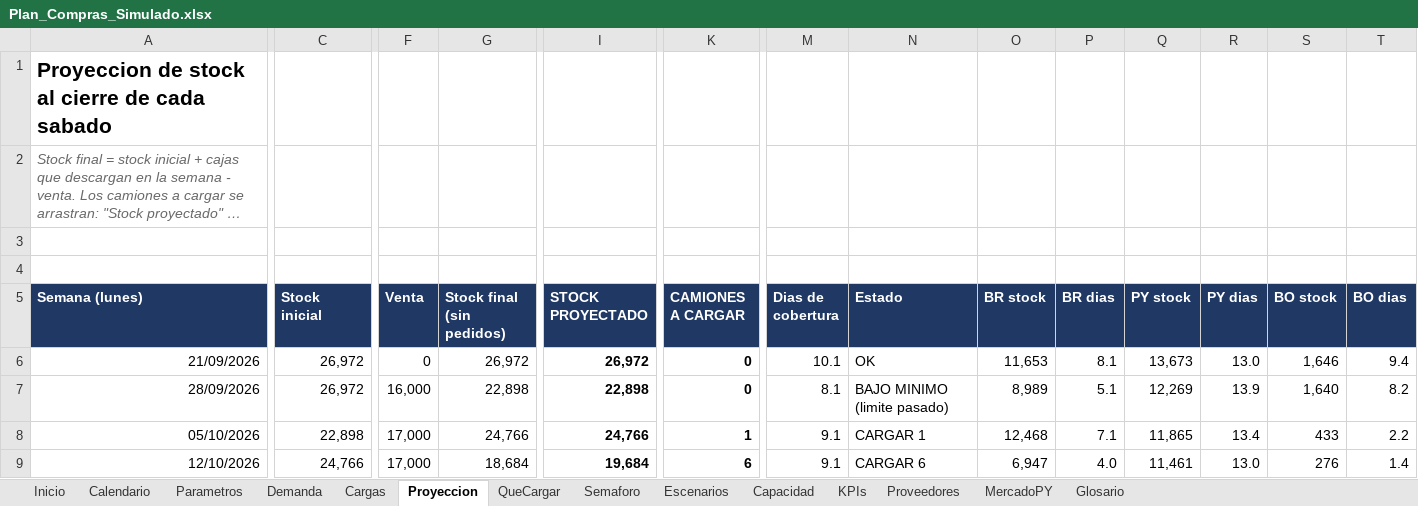
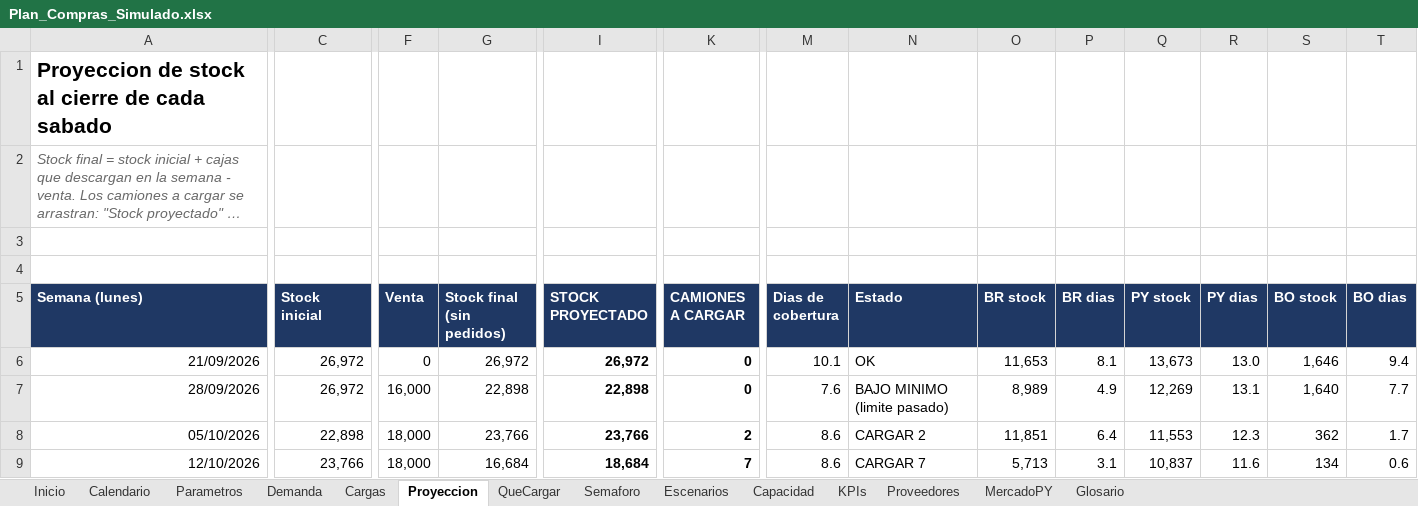
Before and after one commit to ingenieria-pepe/gonza_pepe, an Excel workbook: plan_compras/Plan_Compras_Simulado.xlsx, sheet Proyeccion, drawn as a sheet; only a part is shown, gaps mark what is left out; long unchanged cells end in …; values as stored, in another font and other column widths than the file's, no borders; conditional formats not drawn; the diff covers the shown part only; the diff names each change by its address in the sheet, - before the commit and + after, or states it on an @@ line.

```diff
--- a/plan_compras/Plan_Compras_Simulado.xlsx (sheet Proyeccion)
+++ b/plan_compras/Plan_Compras_Simulado.xlsx (sheet Proyeccion)
-M7 (Dias de cobertura): 8.1
+M7 (Dias de cobertura): 7.6
-P7 (BR dias): 5.1
+P7 (BR dias): 4.9
-R7 (PY dias): 13.9
+R7 (PY dias): 13.1
-T7 (BO dias): 8.2
+T7 (BO dias): 7.7
-F8:F9 (Venta): 17,000
+F8:F9 (Venta): 18,000
-G8 (Stock final (sin pedidos)): 24,766
+G8 (Stock final (sin pedidos)): 23,766
-I8 (STOCK PROYECTADO): 24,766
+I8 (STOCK PROYECTADO): 23,766
-K8 (CAMIONES A CARGAR): 1
+K8 (CAMIONES A CARGAR): 2
-M8:M9 (Dias de cobertura): 9.1
+M8:M9 (Dias de cobertura): 8.6
-N8 (Estado): CARGAR 1
+N8 (Estado): CARGAR 2
-O8 (BR stock): 12,468
+O8 (BR stock): 11,851
-P8 (BR dias): 7.1
+P8 (BR dias): 6.4
-Q8 (PY stock): 11,865
+Q8 (PY stock): 11,553
-R8 (PY dias): 13.4
+R8 (PY dias): 12.3
-S8 (BO stock): 433
+S8 (BO stock): 362
-T8 (BO dias): 2.2
+T8 (BO dias): 1.7
-C9 (Stock inicial): 24,766
+C9 (Stock inicial): 23,766
-G9 (Stock final (sin pedidos)): 18,684
+G9 (Stock final (sin pedidos)): 16,684
-I9 (STOCK PROYECTADO): 19,684
+I9 (STOCK PROYECTADO): 18,684
-K9 (CAMIONES A CARGAR): 6
+K9 (CAMIONES A CARGAR): 7
-N9 (Estado): CARGAR 6
+N9 (Estado): CARGAR 7
-O9 (BR stock): 6,947
+O9 (BR stock): 5,713
-P9 (BR dias): 4.0
+P9 (BR dias): 3.1
-Q9 (PY stock): 11,461
+Q9 (PY stock): 10,837
-R9 (PY dias): 13.0
+R9 (PY dias): 11.6
-S9 (BO stock): 276
+S9 (BO stock): 134
-T9 (BO dias): 1.4
+T9 (BO dias): 0.6
```
Also changed, not shown: 127 edited cells elsewhere in this sheet, sheet Escenarios, sheet Demanda, sheet QueCargar, sheet Semaforo, sheet Capacidad, sheet KPIs, 2 more sheets, plan_compras/plan_compras.xlsx, 3 other files.
